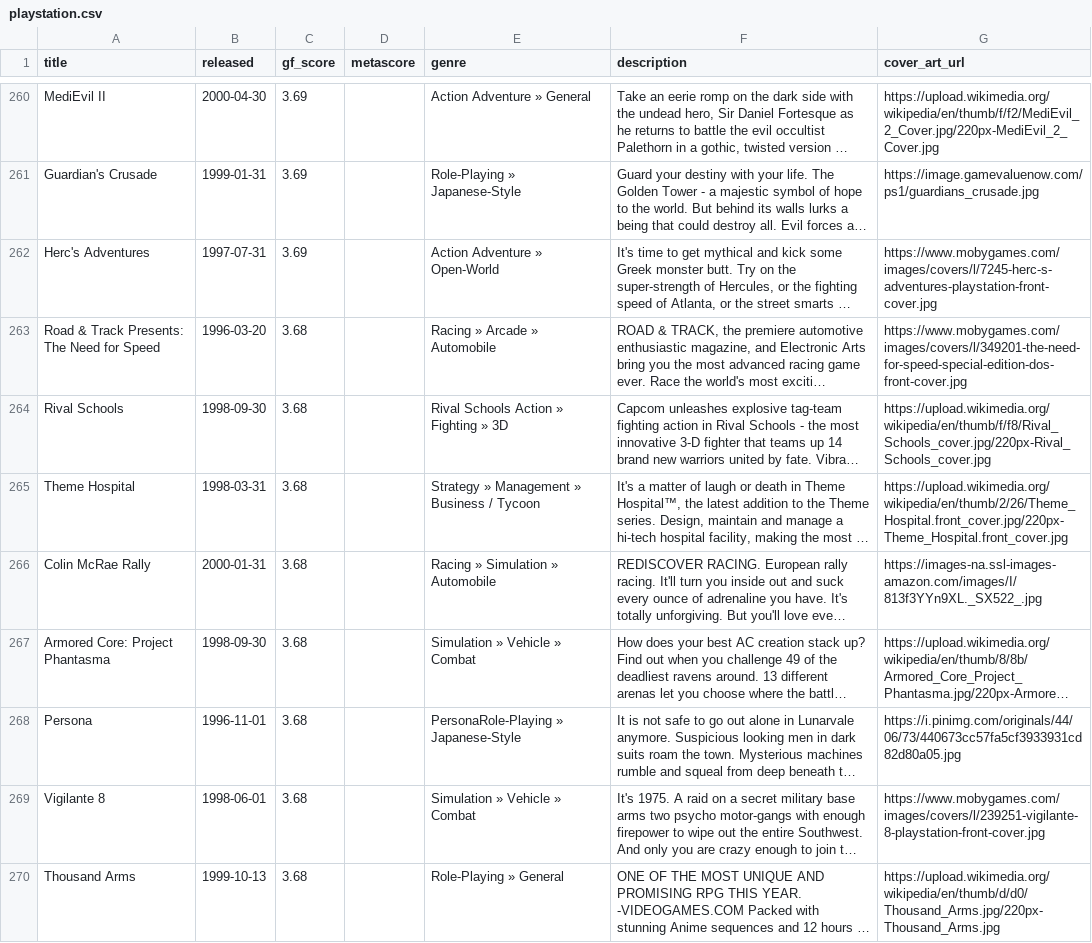
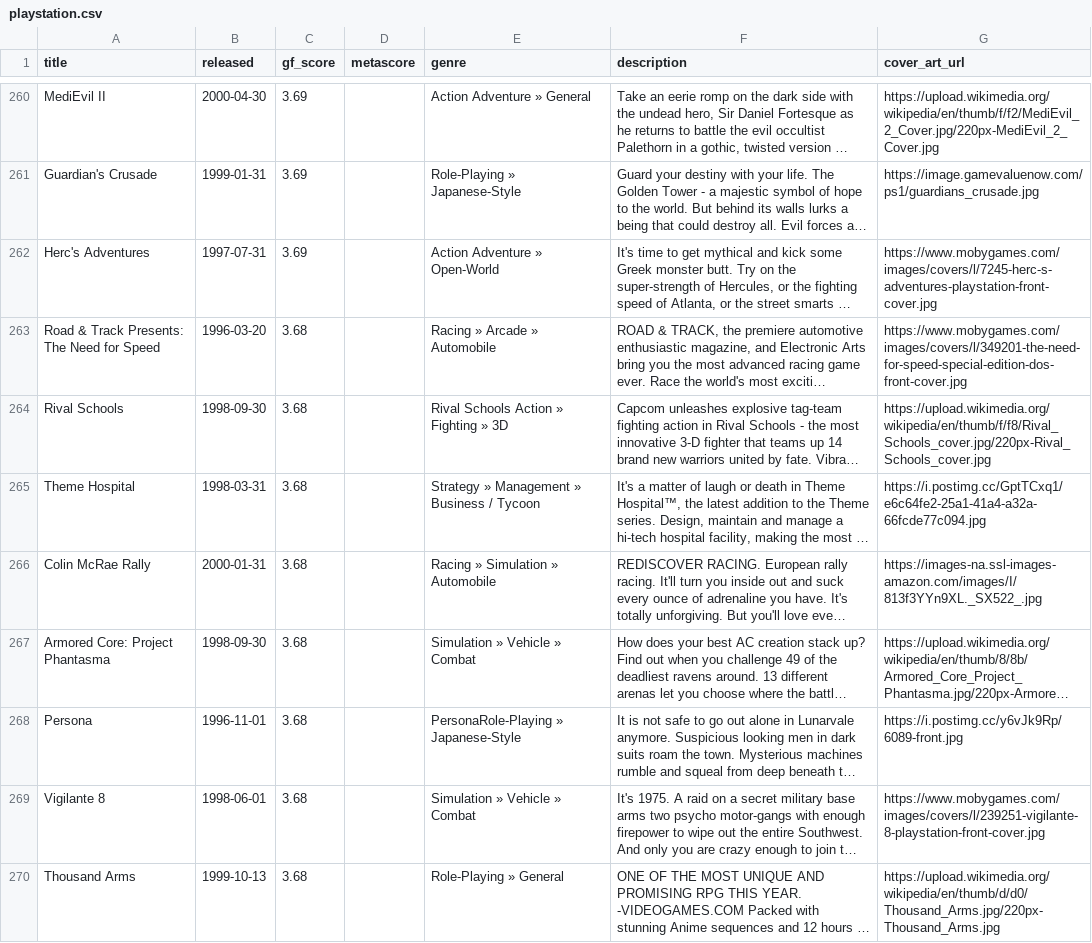
Before and after one commit to karlforshaw/opengamedb, a CSV file: playstation.csv, drawn as a sheet; only a part is shown, gaps mark what is left out; long unchanged cells end in …; the diff covers the shown part only; the diff names each change by its address in the sheet, - before the commit and + after, or states it on an @@ line.

```diff
--- a/playstation.csv
+++ b/playstation.csv
-G265 (cover_art_url): https://upload.wikimedia.org/wikipedia/en/thumb/2/26/Theme_Hospital.front_cover.jpg/220px-Theme_Hospital.front_cover.jpg
+G265 (cover_art_url): https://i.postimg.cc/GptTCxq1/e6c64fe2-25a1-41a4-a32a-66fcde77c094.jpg
-G268 (cover_art_url): https://i.pinimg.com/originals/44/06/73/440673cc57fa5cf3933931cd82d80a05.jpg
+G268 (cover_art_url): https://i.postimg.cc/y6vJk9Rp/6089-front.jpg
```
Also changed, not shown: 37 edited cells elsewhere in this file.
